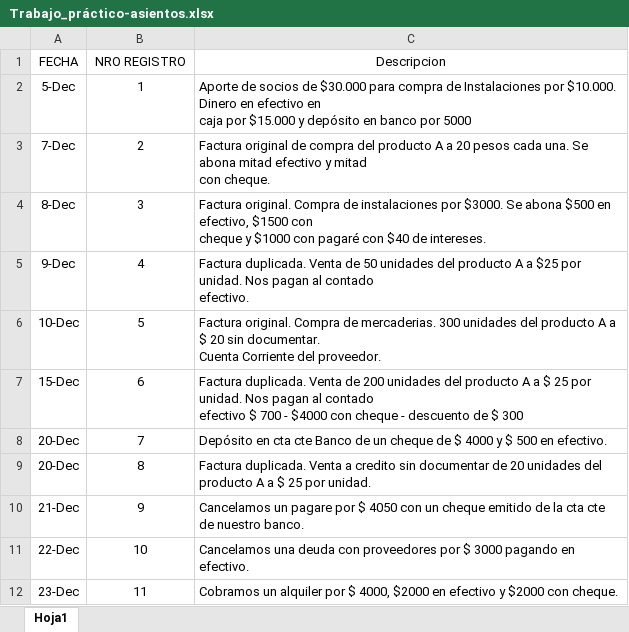
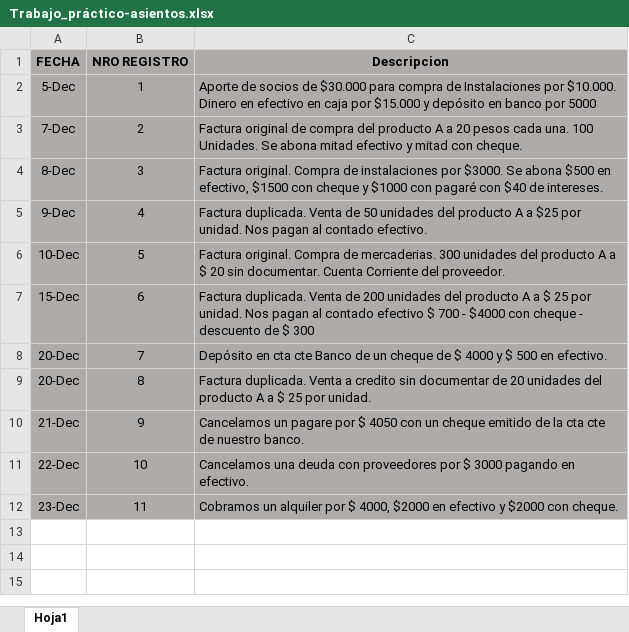
Before and after one commit to dreschpedro/3er_anho, an Excel workbook: 1er_cuatrimestre/sist_contable/2_unidad/trabajo_practico/Trabajo_práctico-asientos.xlsx, sheet Hoja1, drawn as a sheet; values as stored, in another font and other column widths than the file's, no borders; ↵ is a line break in a cell; the diff names each change by its address in the sheet, - before the commit and + after, or states it on an @@ line.

Commit message:
sist cont

```diff
--- a/1er_cuatrimestre/sist_contable/2_unidad/trabajo_practico/Trabajo_práctico-asientos.xlsx (sheet Hoja1)
+++ b/1er_cuatrimestre/sist_contable/2_unidad/trabajo_practico/Trabajo_práctico-asientos.xlsx (sheet Hoja1)
-A1:C12 fill: none
+A1:C12 fill: #AFABAB
-A1:C1 bold: off
+A1:C1 bold: on
-C2 (Descripcion): …por 5000
+C2 (Descripcion): …por 5000
-C3 (Descripcion): …cada una. Se abona…
+C3 (Descripcion): …cada una. 100 Unidades. Se abona…
-C4 (Descripcion): …de intereses.
+C4 (Descripcion): …de intereses.
-C5 (Descripcion): …contado ↵ efectivo.
+C5 (Descripcion): …contado efectivo.
-C6 (Descripcion): …del proveedor.
+C6 (Descripcion): …del proveedor.
-C7 (Descripcion): …$ 300
+C7 (Descripcion): …$ 300
```
Also changed, not shown: 4 other files.
